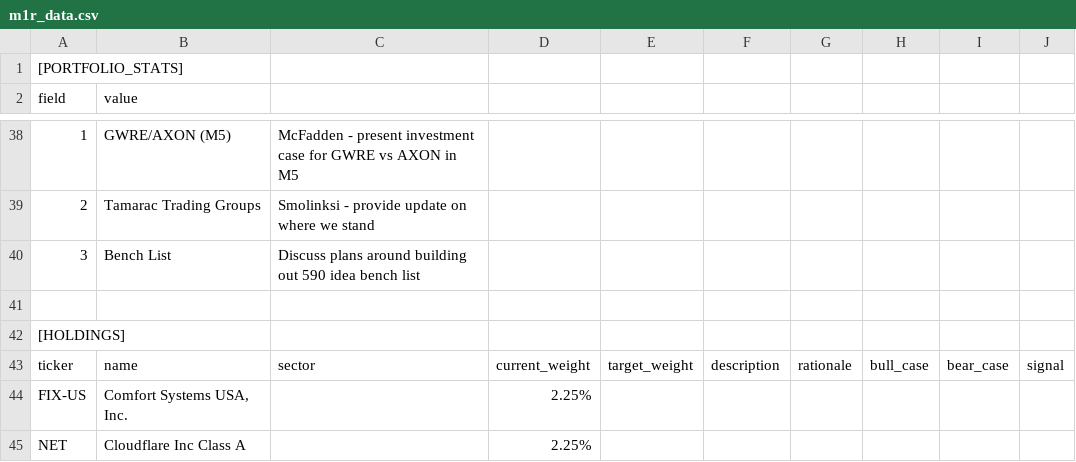
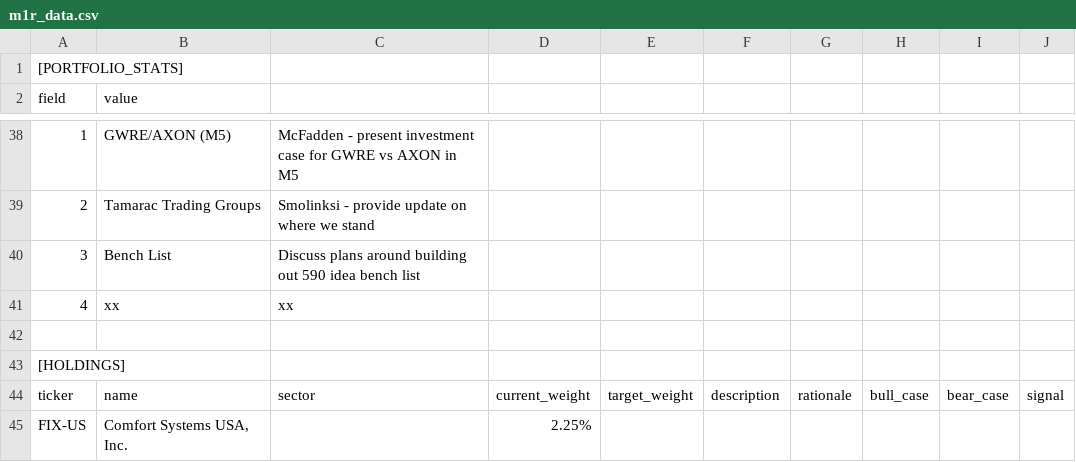
Before and after one commit to lmcfadden82/590-IC-Dashboard, a CSV file: m1r_data.csv, drawn as a sheet; only a part is shown, gaps mark what is left out; the shorter side is filled out with more unchanged rows; the diff names each change by its address in the sheet, - before the commit and + after, or states it on an @@ line.

Commit message:
Add files via upload

```diff
--- a/m1r_data.csv
+++ b/m1r_data.csv
+row 41: 4 | xx | xx
```
